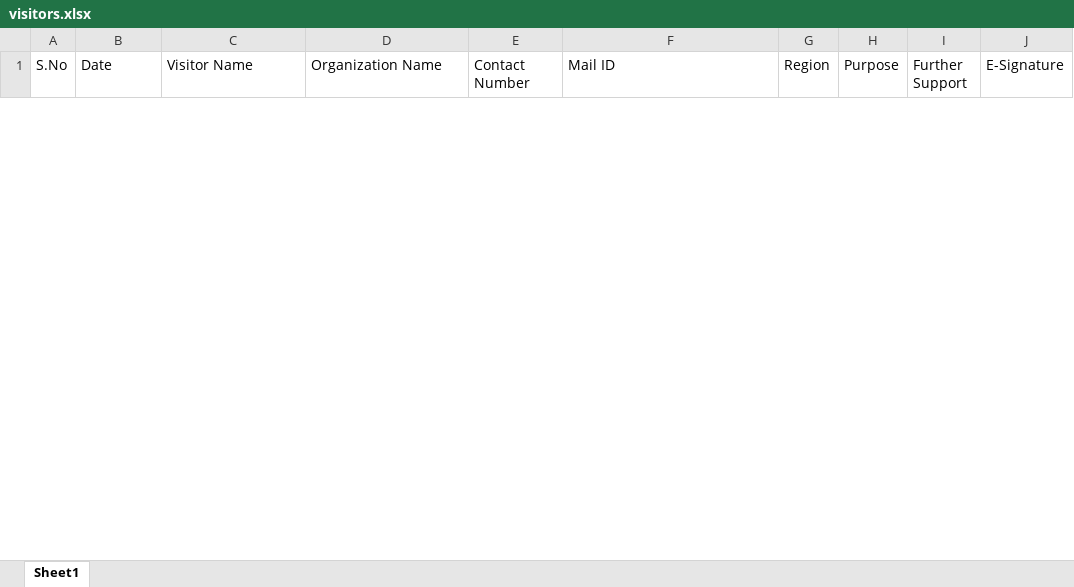
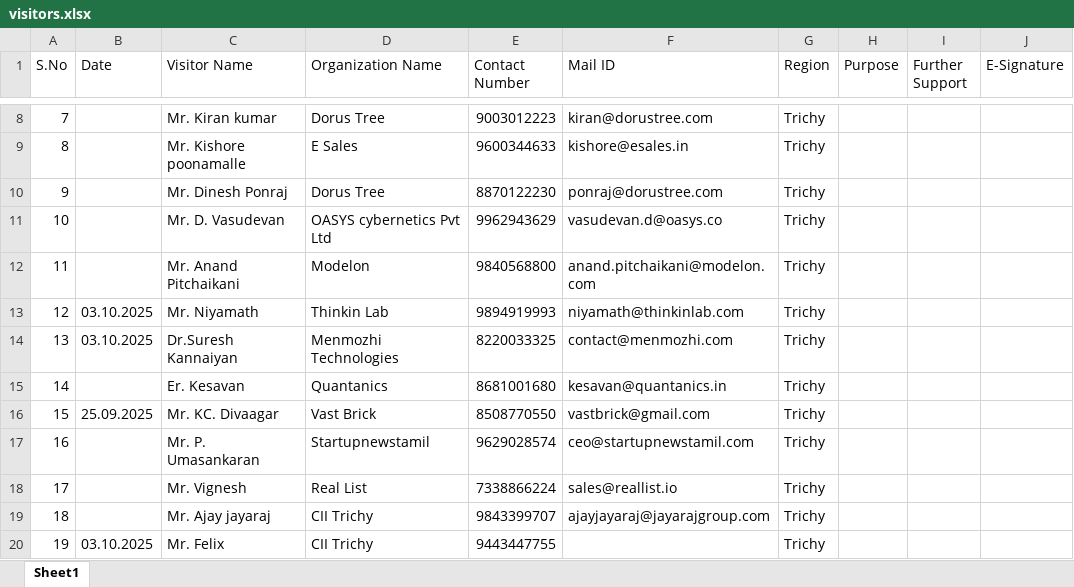
Before and after one commit to PARTHIPAN010/regional-hub, an Excel workbook: visitors.xlsx, sheet Sheet1, drawn as a sheet; only a part is shown, gaps mark what is left out; values as stored, in another font and other column widths than the file's, no borders; the diff covers the shown part only; the diff names each change by its address in the sheet, - before the commit and + after, or states it on an @@ line.

Commit message:
old visitors for thy has been updated

```diff
--- a/visitors.xlsx (sheet Sheet1)
+++ b/visitors.xlsx (sheet Sheet1)
+row 8: 7 |  | Mr. Kiran kumar | Dorus Tree | 9003012223 | kiran@dorustree.com | Trichy
+row 9: 8 |  | Mr. Kishore poonamalle | E Sales | 9600344633 | kishore@esales.in | Trichy
+row 10: 9 |  | Mr. Dinesh Ponraj | Dorus Tree | 8870122230 | ponraj@dorustree.com | Trichy
+row 11: 10 |  | Mr. D. Vasudevan | OASYS cybernetics Pvt Ltd | 9962943629 | vasudevan.d@oasys.co | Trichy
+row 12: 11 |  | Mr. Anand Pitchaikani | Modelon | 9840568800 | anand.pitchaikani@modelon.com | Trichy
+row 13: 12 | 03.10.2025 | Mr. Niyamath | Thinkin Lab | 9894919993 | niyamath@thinkinlab.com | Trichy
+row 14: 13 | 03.10.2025 | Dr.Suresh Kannaiyan | Menmozhi Technologies | 8220033325 | contact@menmozhi.com | Trichy
+row 15: 14 |  | Er. Kesavan | Quantanics | 8681001680 | kesavan@quantanics.in | Trichy
+row 16: 15 | 25.09.2025 | Mr. KC. Divaagar | Vast Brick | 8508770550 | vastbrick@gmail.com | Trichy
+row 17: 16 |  | Mr. P. Umasankaran | Startupnewstamil | 9629028574 | ceo@startupnewstamil.com | Trichy
+row 18: 17 |  | Mr. Vignesh | Real List | 7338866224 | sales@reallist.io | Trichy
+row 19: 18 |  | Mr. Ajay jayaraj | CII Trichy | 9843399707 | ajayjayaraj@jayarajgroup.com | Trichy
+row 20: 19 | 03.10.2025 | Mr. Felix | CII Trichy | 9443447755 |  | Trichy
```
Also changed, not shown: 80 added rows and 6 removed rows elsewhere in this sheet, 2 other files.
